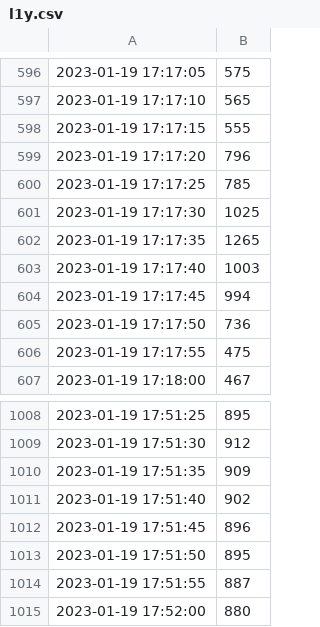
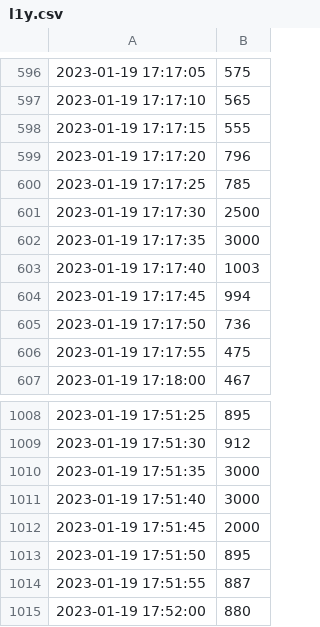
Before and after one commit to MazenEzzeddine/grahresults, a CSV file: datanyc177/l1y.csv, drawn as a sheet; only a part is shown, gaps mark what is left out.

```diff
--- a/datanyc177/l1y.csv
+++ b/datanyc177/l1y.csv
@@ -600,4 +600,4 @@
 2023-01-19 17:17:25,785
-2023-01-19 17:17:30,1025
-2023-01-19 17:17:35,1265
+2023-01-19 17:17:30,2500
+2023-01-19 17:17:35,3000
 2023-01-19 17:17:40,1003
@@ -1009,5 +1009,5 @@
 2023-01-19 17:51:30,912
-2023-01-19 17:51:35,909
-2023-01-19 17:51:40,902
-2023-01-19 17:51:45,896
+2023-01-19 17:51:35,3000
+2023-01-19 17:51:40,3000
+2023-01-19 17:51:45,2000
 2023-01-19 17:51:50,895
```
Also changed, not shown: 9 other files.
